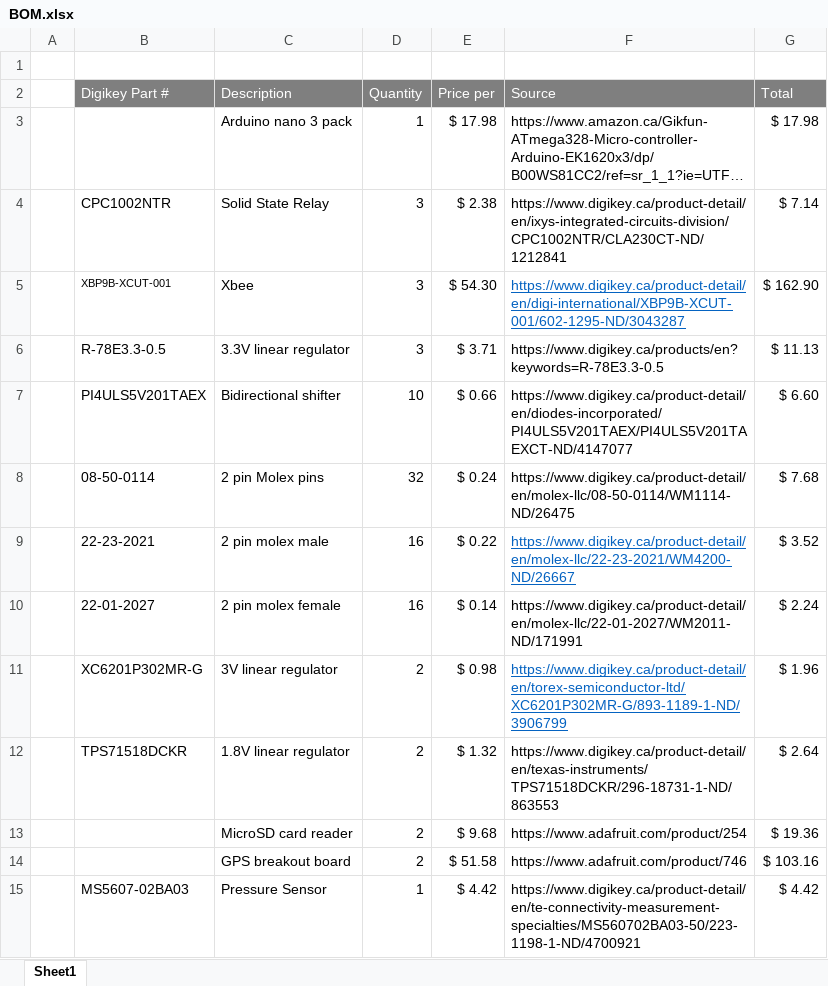
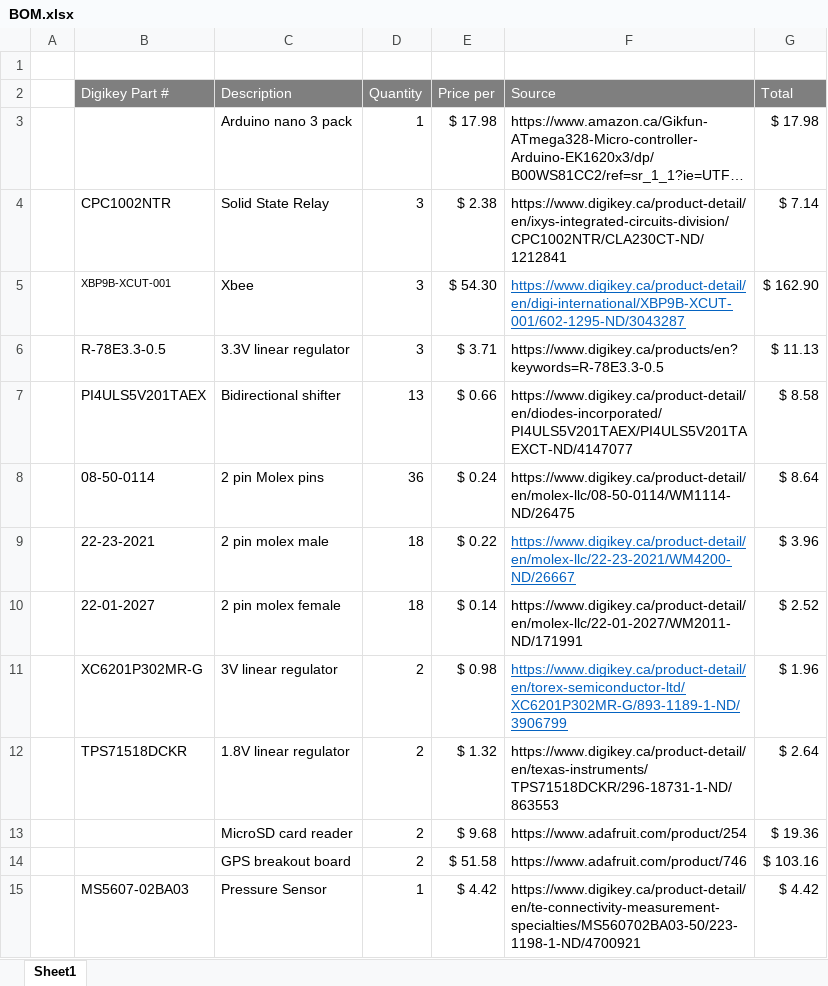
Before and after one commit to waterloo-rocketry/Payload-2018, an Excel workbook: BOM.xlsx, sheet Sheet1, drawn as a sheet; only a part is shown; long unchanged cells end in …; values as stored, in another font and other column widths than the file's, no borders; the diff covers the shown part only; the diff names each change by its address in the sheet, - before the commit and + after, or states it on an @@ line.

```diff
--- a/BOM.xlsx (sheet Sheet1)
+++ b/BOM.xlsx (sheet Sheet1)
-D7 (Quantity): 10
+D7 (Quantity): 13
-G7 (Total): $ 6.60
+G7 (Total): $ 8.58
-D8 (Quantity): 32
+D8 (Quantity): 36
-G8 (Total): $ 7.68
+G8 (Total): $ 8.64
-D9:D10 (Quantity): 16
+D9:D10 (Quantity): 18
-G9 (Total): $ 3.52
+G9 (Total): $ 3.96
-G10 (Total): $ 2.24
+G10 (Total): $ 2.52
```
Also changed, not shown: 6 added rows, 6 removed rows, 11 edited cells and cell formats elsewhere in this sheet.
